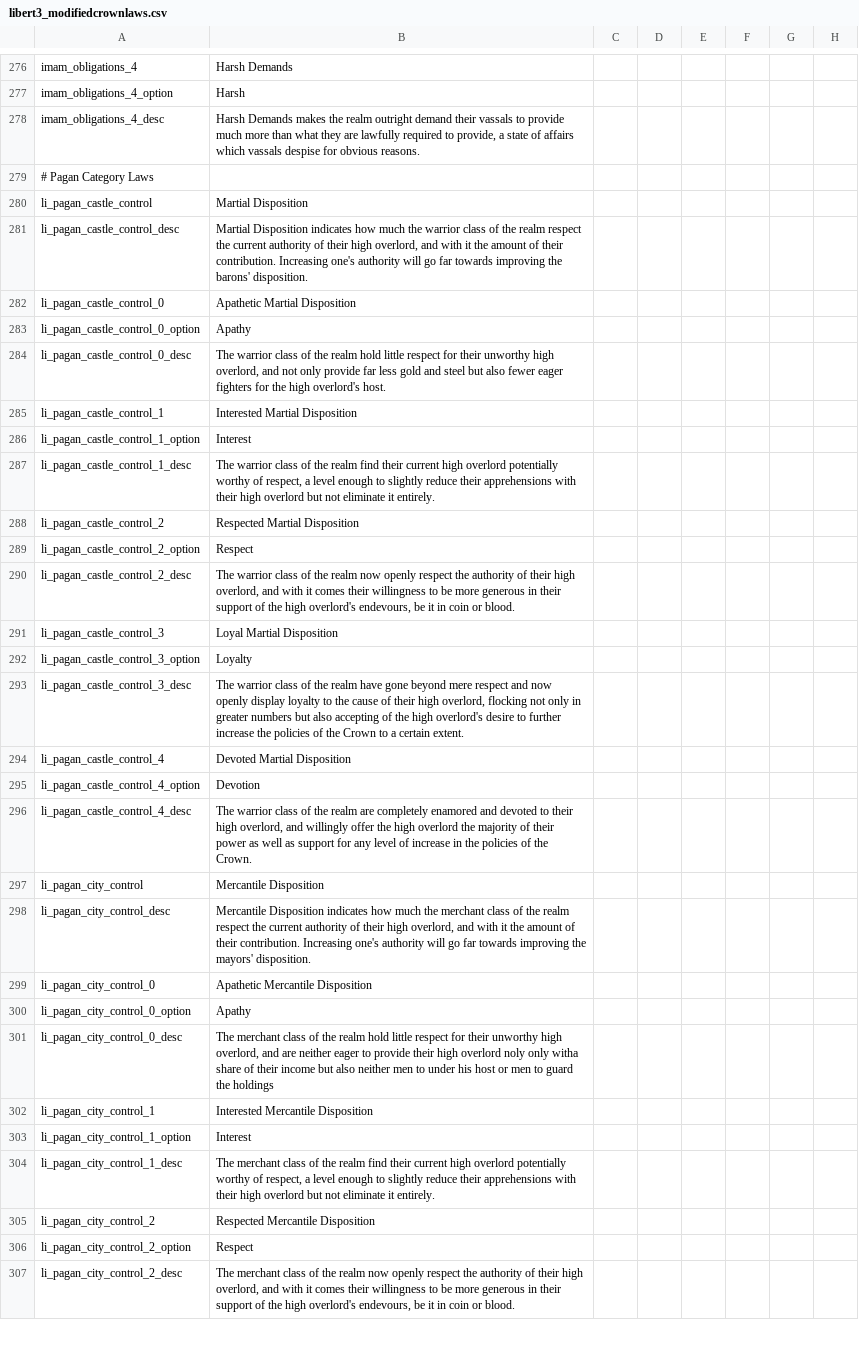
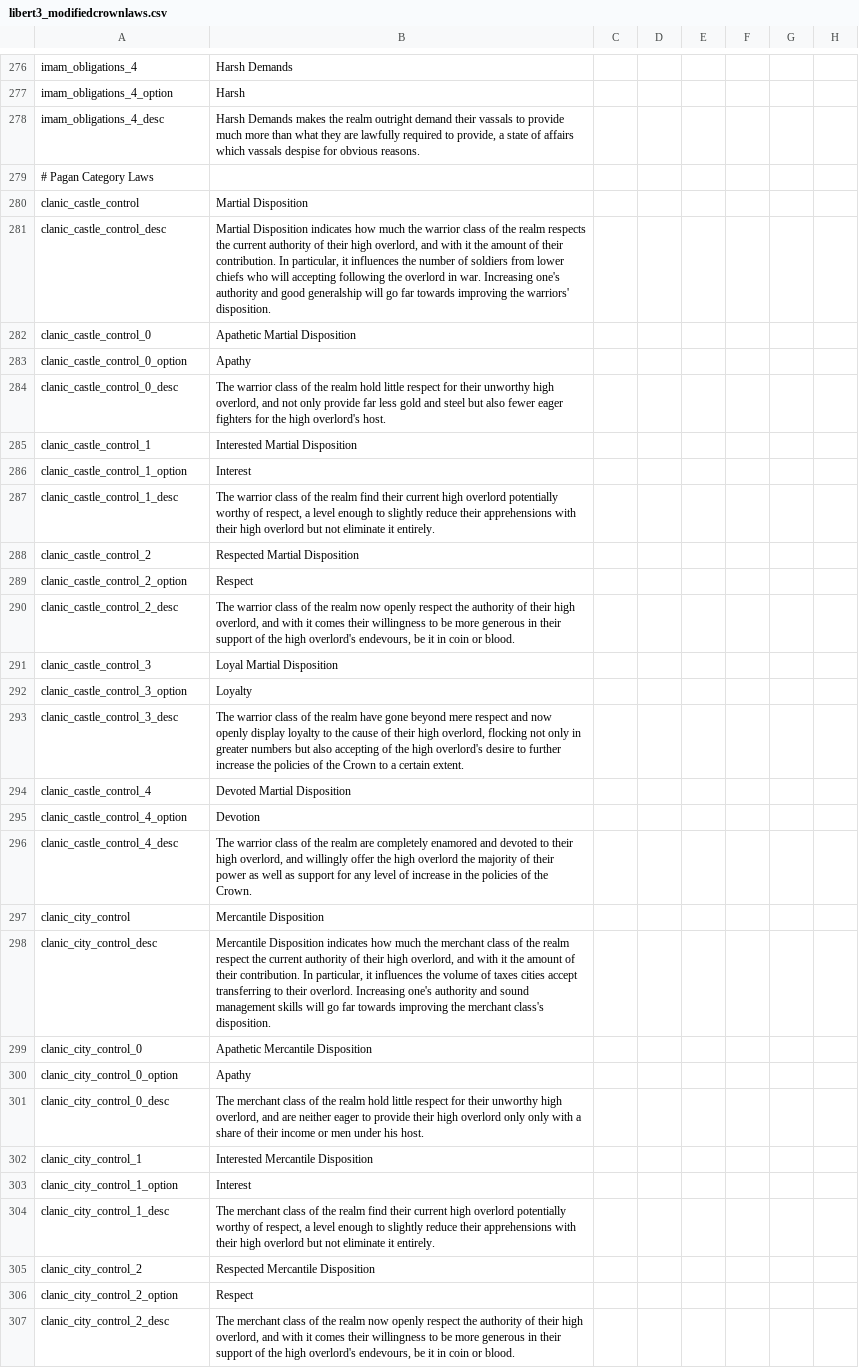
Before and after one commit to preslavb/lux-invicta-repository, a CSV file: localisation/libert3_modifiedcrownlaws.csv, drawn as a sheet; only a part is shown, gaps mark what is left out; the diff covers the shown part only; the diff names each change by its address in the sheet, - before the commit and + after, or states it on an @@ line.

Commit message:
- Integration of # of vassals and demesne limit to Clanic laws - Moved centralization laws from Crown Laws to Demesne Laws - Tweaked how special Clanic laws work

```diff
--- a/localisation/libert3_modifiedcrownlaws.csv
+++ b/localisation/libert3_modifiedcrownlaws.csv
-A280: li_pagan_castle_control
+A280: clanic_castle_control
-A281: li_pagan_castle_control_desc
+A281: clanic_castle_control_desc
-B281: …the realm respect the current authority of their high overlord, and with it the amount of their contribution. Increasing one's authority will go far towards improving the barons' disposition.
+B281: …the realm respects the current authority of their high overlord, and with it the amount of their contribution. In particular, it influences the number of soldiers from lower chiefs who will accepting following the overlord in war. Increasing one's authority and good generalship will go far towards improving the warriors' disposition.
-A282: li_pagan_castle_control_0
+A282: clanic_castle_control_0
-A283: li_pagan_castle_control_0_option
+A283: clanic_castle_control_0_option
-A284: li_pagan_castle_control_0_desc
+A284: clanic_castle_control_0_desc
-A285: li_pagan_castle_control_1
+A285: clanic_castle_control_1
-A286: li_pagan_castle_control_1_option
+A286: clanic_castle_control_1_option
-A287: li_pagan_castle_control_1_desc
+A287: clanic_castle_control_1_desc
-A288: li_pagan_castle_control_2
+A288: clanic_castle_control_2
-A289: li_pagan_castle_control_2_option
+A289: clanic_castle_control_2_option
-A290: li_pagan_castle_control_2_desc
+A290: clanic_castle_control_2_desc
-A291: li_pagan_castle_control_3
+A291: clanic_castle_control_3
-A292: li_pagan_castle_control_3_option
+A292: clanic_castle_control_3_option
-A293: li_pagan_castle_control_3_desc
+A293: clanic_castle_control_3_desc
-A294: li_pagan_castle_control_4
+A294: clanic_castle_control_4
-A295: li_pagan_castle_control_4_option
+A295: clanic_castle_control_4_option
-A296: li_pagan_castle_control_4_desc
+A296: clanic_castle_control_4_desc
-A297: li_pagan_city_control
+A297: clanic_city_control
-A298: li_pagan_city_control_desc
+A298: clanic_city_control_desc
-B298: …their contribution. Increasing one's authority will go far towards improving the mayors' disposition.
+B298: …their contribution. In particular, it influences the volume of taxes cities accept transferring to their overlord. Increasing one's authority and sound management skills will go far towards improving the merchant class's disposition.
-A299: li_pagan_city_control_0
+A299: clanic_city_control_0
-A300: li_pagan_city_control_0_option
+A300: clanic_city_control_0_option
-A301: li_pagan_city_control_0_desc
+A301: clanic_city_control_0_desc
-B301: …high overlord noly only witha share of their income but also neither men to under his host or men to guard the holdings
+B301: …high overlord only only with a share of their income or men under his host.
-A302: li_pagan_city_control_1
+A302: clanic_city_control_1
-A303: li_pagan_city_control_1_option
+A303: clanic_city_control_1_option
-A304: li_pagan_city_control_1_desc
+A304: clanic_city_control_1_desc
-A305: li_pagan_city_control_2
+A305: clanic_city_control_2
-A306: li_pagan_city_control_2_option
+A306: clanic_city_control_2_option
-A307: li_pagan_city_control_2_desc
+A307: clanic_city_control_2_desc
```
Also changed, not shown: 105 edited cells elsewhere in this file, 3 other files.
